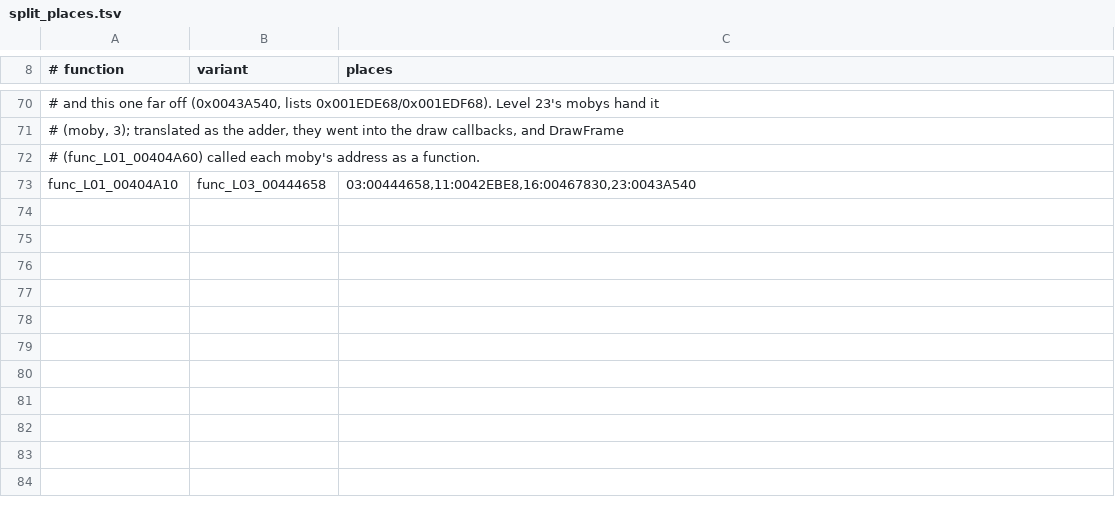
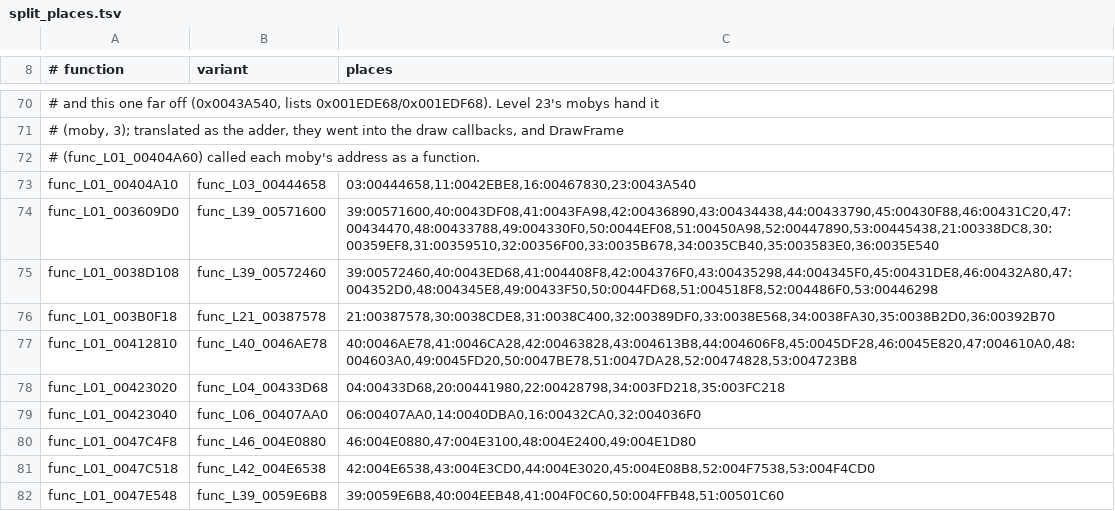
Before and after one commit to OpenRAC/OpenRAC, a TSV file: port/game/rac3-pal/tables/split_places.tsv, drawn as a sheet; only a part is shown, gaps mark what is left out; the diff names each change by its address in the sheet, - before the commit and + after, or states it on an @@ line.

Commit message:
fix(rac3-pal): result_flow on, the nine folded wrappers split by callee result type
Single-player rac3-pal takes asm.result_flow; the places whose callee returns another kind than the wrapper's home copy get a variant of their own. rac3-ntsc: func_L39_00596BA0 takes its two integer arguments.

```diff
--- a/port/game/rac3-pal/tables/split_places.tsv
+++ b/port/game/rac3-pal/tables/split_places.tsv
+row 74: func_L01_003609D0 | func_L39_00571600 | 39:00571600,40:0043DF08,41:0043FA98,42:00436890,43:00434438,44:00433790,45:00430F88,46:00431C20,47:00434470,48:00433788,49:004330F0,50:0044EF08,51:00450A98,52:00447890,53:00445438,21:00338DC8,30:00359EF8,31:00359510,32:00356F00,33:0035B678,34:0035CB40,35:003583E0,36:0035E540
+row 75: func_L01_0038D108 | func_L39_00572460 | 39:00572460,40:0043ED68,41:004408F8,42:004376F0,43:00435298,44:004345F0,45:00431DE8,46:00432A80,47:004352D0,48:004345E8,49:00433F50,50:0044FD68,51:004518F8,52:004486F0,53:00446298
+row 76: func_L01_003B0F18 | func_L21_00387578 | 21:00387578,30:0038CDE8,31:0038C400,32:00389DF0,33:0038E568,34:0038FA30,35:0038B2D0,36:00392B70
+row 77: func_L01_00412810 | func_L40_0046AE78 | 40:0046AE78,41:0046CA28,42:00463828,43:004613B8,44:004606F8,45:0045DF28,46:0045E820,47:004610A0,48:004603A0,49:0045FD20,50:0047BE78,51:0047DA28,52:00474828,53:004723B8
+row 78: func_L01_00423020 | func_L04_00433D68 | 04:00433D68,20:00441980,22:00428798,34:003FD218,35:003FC218
+row 79: func_L01_00423040 | func_L06_00407AA0 | 06:00407AA0,14:0040DBA0,16:00432CA0,32:004036F0
+row 80: func_L01_0047C4F8 | func_L46_004E0880 | 46:004E0880,47:004E3100,48:004E2400,49:004E1D80
+row 81: func_L01_0047C518 | func_L42_004E6538 | 42:004E6538,43:004E3CD0,44:004E3020,45:004E08B8,52:004F7538,53:004F4CD0
+row 82: func_L01_0047E548 | func_L39_0059E6B8 | 39:0059E6B8,40:004EEB48,41:004F0C60,50:004FFB48,51:00501C60
```
Also changed, not shown: port/game/rac3-pal/tables/variant_callees.tsv, 4 other files.
